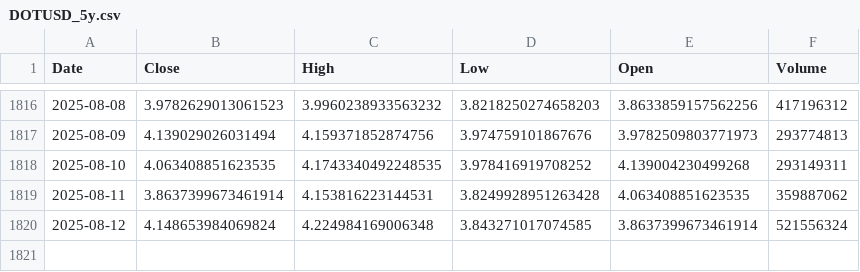
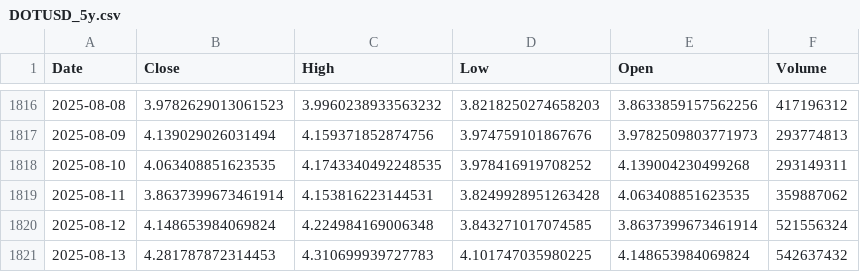
Before and after one commit to anantaam/market-data-dataset, a CSV file: data/DOTUSD_5y.csv, drawn as a sheet; only a part is shown, gaps mark what is left out; the diff names each change by its address in the sheet, - before the commit and + after, or states it on an @@ line.

```diff
--- a/data/DOTUSD_5y.csv
+++ b/data/DOTUSD_5y.csv
+row 1821: 2025-08-13 | 4.281787872314453 | 4.310699939727783 | 4.101747035980225 | 4.148653984069824 | 542637432
```
Also changed, not shown: data/EURGBPX_5y.csv, data/EURJPYX_5y.csv, 17 other files.
